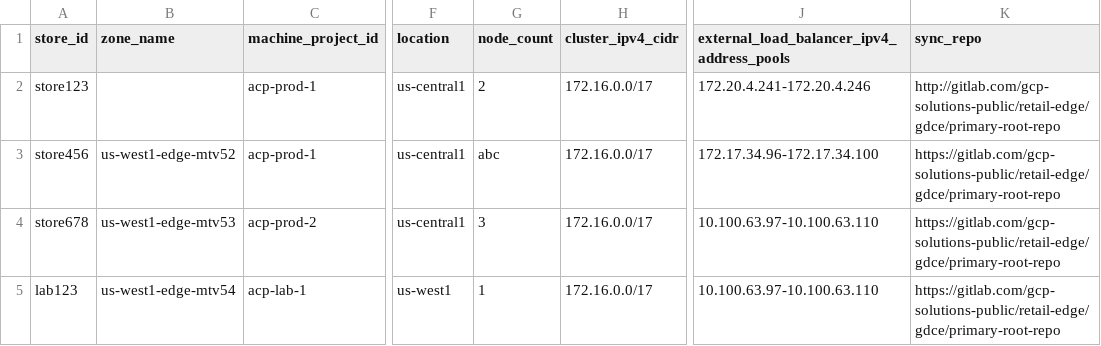
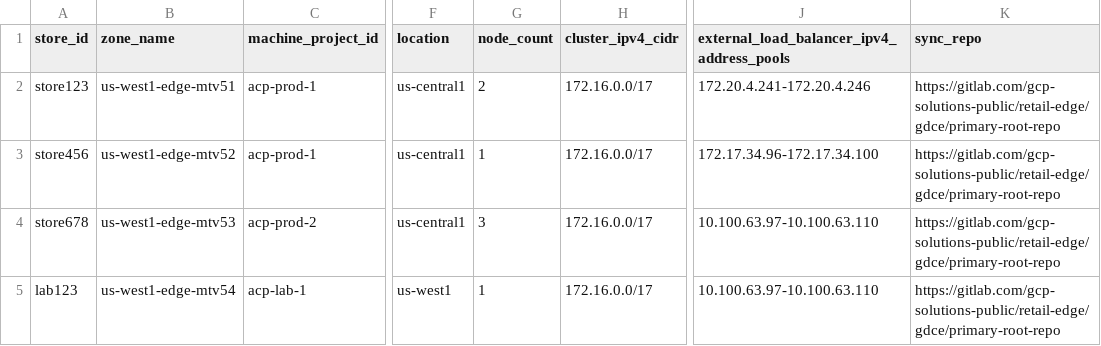
Before and after one commit to ktgoogler/test-repo, a CSV file: cluster-intent-registry.csv, drawn as a sheet; only a part is shown, gaps mark what is left out; the diff names each change by its address in the sheet, - before the commit and + after, or states it on an @@ line.

Commit message:
Update cluster-intent-registry.csv

```diff
--- a/cluster-intent-registry.csv
+++ b/cluster-intent-registry.csv
-B2 (zone_name): (empty)
+B2 (zone_name): us-west1-edge-mtv51
-K2 (sync_repo): http://gitlab.com/gcp-solutions-public/retail-edge/gdce/primary-root-repo
+K2 (sync_repo): https://gitlab.com/gcp-solutions-public/retail-edge/gdce/primary-root-repo
-G3 (node_count): abc
+G3 (node_count): 1
```
